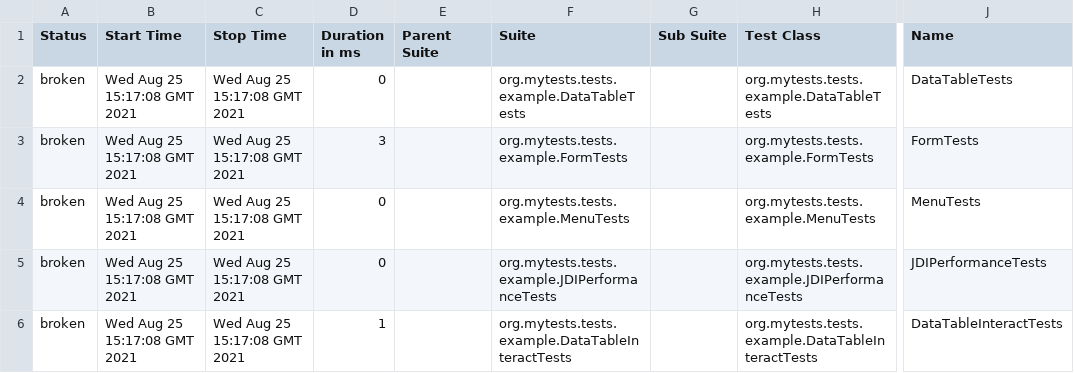
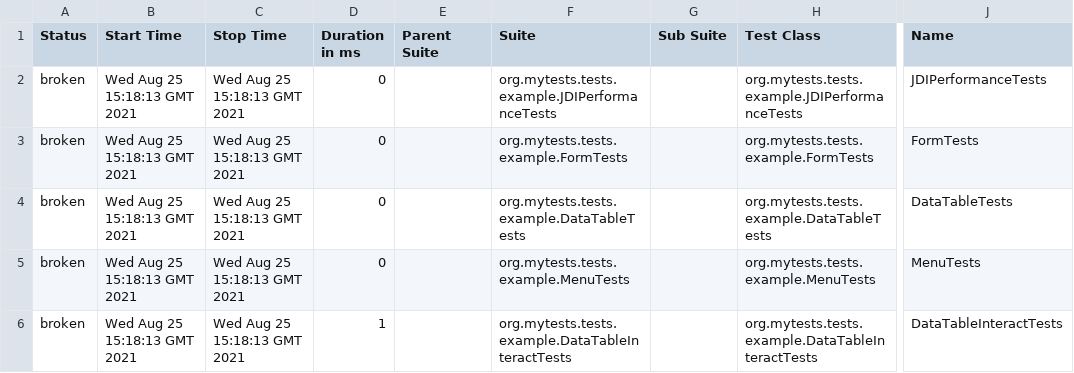
Before and after one commit to jdi-templates/jdi-light-junit-template, a CSV file: 3/data/suites.csv, drawn as a sheet; only a part is shown, gaps mark what is left out; the diff names each change by its address in the sheet, - before the commit and + after, or states it on an @@ line.

```diff
--- a/3/data/suites.csv
+++ b/3/data/suites.csv
-B2:B6 (Start Time): Wed Aug 25 15:17:08 GMT 2021
+B2:B6 (Start Time): Wed Aug 25 15:18:13 GMT 2021
-C2:C6 (Stop Time): Wed Aug 25 15:17:08 GMT 2021
+C2:C6 (Stop Time): Wed Aug 25 15:18:13 GMT 2021
-F2 (Suite): org.mytests.tests.example.DataTableTests
+F2 (Suite): org.mytests.tests.example.JDIPerformanceTests
-H2 (Test Class): org.mytests.tests.example.DataTableTests
+H2 (Test Class): org.mytests.tests.example.JDIPerformanceTests
-J2 (Name): DataTableTests
+J2 (Name): JDIPerformanceTests
-D3 (Duration in ms): 3
+D3 (Duration in ms): 0
-F4 (Suite): org.mytests.tests.example.MenuTests
+F4 (Suite): org.mytests.tests.example.DataTableTests
-H4 (Test Class): org.mytests.tests.example.MenuTests
+H4 (Test Class): org.mytests.tests.example.DataTableTests
-J4 (Name): MenuTests
+J4 (Name): DataTableTests
-F5 (Suite): org.mytests.tests.example.JDIPerformanceTests
+F5 (Suite): org.mytests.tests.example.MenuTests
-H5 (Test Class): org.mytests.tests.example.JDIPerformanceTests
+H5 (Test Class): org.mytests.tests.example.MenuTests
-J5 (Name): JDIPerformanceTests
+J5 (Name): MenuTests
```
Also changed, not shown: 26 other files.
